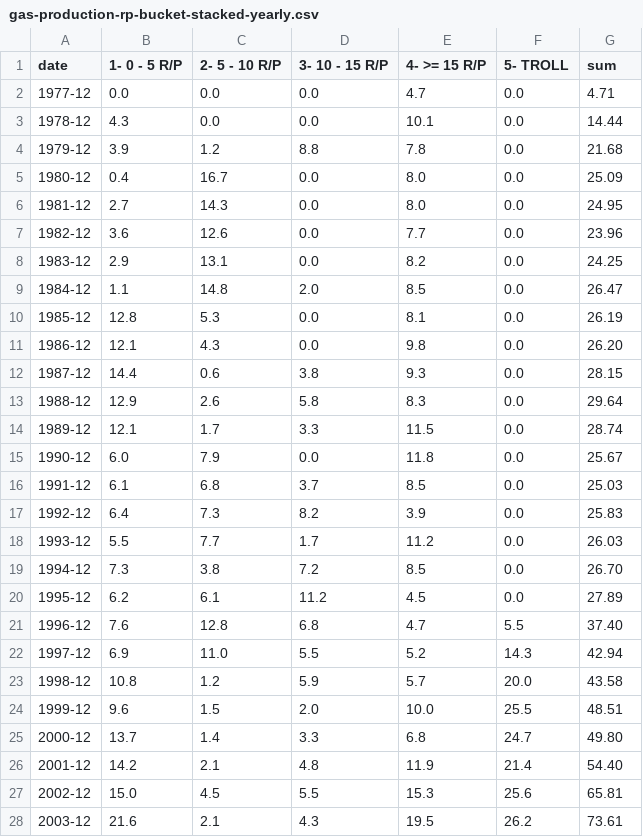
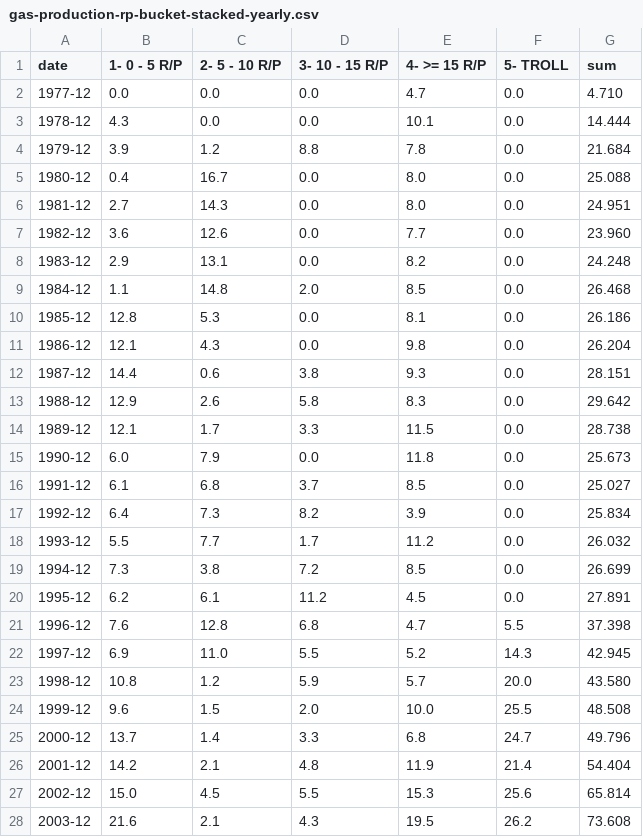
Before and after one commit to ivarref/clj-simple-chart, a CSV file: data/ncs/gas-production-rp-bucket-stacked-yearly.csv, drawn as a sheet; only a part is shown; the diff covers the shown part only.

Commit message:
Add some data

```diff
--- a/data/ncs/gas-production-rp-bucket-stacked-yearly.csv
+++ b/data/ncs/gas-production-rp-bucket-stacked-yearly.csv
@@ -1,28 +1,28 @@
 date,1- 0 - 5 R/P,2- 5 - 10 R/P,3- 10 - 15 R/P,4- >= 15 R/P,5- TROLL,sum
-1977-12,0.0,0.0,0.0,4.7,0.0,4.71
-1978-12,4.3,0.0,0.0,10.1,0.0,14.44
-1979-12,3.9,1.2,8.8,7.8,0.0,21.68
-1980-12,0.4,16.7,0.0,8.0,0.0,25.09
-1981-12,2.7,14.3,0.0,8.0,0.0,24.95
-1982-12,3.6,12.6,0.0,7.7,0.0,23.96
-1983-12,2.9,13.1,0.0,8.2,0.0,24.25
-1984-12,1.1,14.8,2.0,8.5,0.0,26.47
-1985-12,12.8,5.3,0.0,8.1,0.0,26.19
-1986-12,12.1,4.3,0.0,9.8,0.0,26.20
-1987-12,14.4,0.6,3.8,9.3,0.0,28.15
-1988-12,12.9,2.6,5.8,8.3,0.0,29.64
-1989-12,12.1,1.7,3.3,11.5,0.0,28.74
-1990-12,6.0,7.9,0.0,11.8,0.0,25.67
-1991-12,6.1,6.8,3.7,8.5,0.0,25.03
-1992-12,6.4,7.3,8.2,3.9,0.0,25.83
-1993-12,5.5,7.7,1.7,11.2,0.0,26.03
-1994-12,7.3,3.8,7.2,8.5,0.0,26.70
-1995-12,6.2,6.1,11.2,4.5,0.0,27.89
-1996-12,7.6,12.8,6.8,4.7,5.5,37.40
-1997-12,6.9,11.0,5.5,5.2,14.3,42.94
-1998-12,10.8,1.2,5.9,5.7,20.0,43.58
-1999-12,9.6,1.5,2.0,10.0,25.5,48.51
-2000-12,13.7,1.4,3.3,6.8,24.7,49.80
-2001-12,14.2,2.1,4.8,11.9,21.4,54.40
-2002-12,15.0,4.5,5.5,15.3,25.6,65.81
-2003-12,21.6,2.1,4.3,19.5,26.2,73.61
+1977-12,0.0,0.0,0.0,4.7,0.0,4.710
+1978-12,4.3,0.0,0.0,10.1,0.0,14.444
+1979-12,3.9,1.2,8.8,7.8,0.0,21.684
+1980-12,0.4,16.7,0.0,8.0,0.0,25.088
+1981-12,2.7,14.3,0.0,8.0,0.0,24.951
+1982-12,3.6,12.6,0.0,7.7,0.0,23.960
+1983-12,2.9,13.1,0.0,8.2,0.0,24.248
+1984-12,1.1,14.8,2.0,8.5,0.0,26.468
+1985-12,12.8,5.3,0.0,8.1,0.0,26.186
+1986-12,12.1,4.3,0.0,9.8,0.0,26.204
+1987-12,14.4,0.6,3.8,9.3,0.0,28.151
+1988-12,12.9,2.6,5.8,8.3,0.0,29.642
+1989-12,12.1,1.7,3.3,11.5,0.0,28.738
+1990-12,6.0,7.9,0.0,11.8,0.0,25.673
+1991-12,6.1,6.8,3.7,8.5,0.0,25.027
+1992-12,6.4,7.3,8.2,3.9,0.0,25.834
+1993-12,5.5,7.7,1.7,11.2,0.0,26.032
+1994-12,7.3,3.8,7.2,8.5,0.0,26.699
+1995-12,6.2,6.1,11.2,4.5,0.0,27.891
+1996-12,7.6,12.8,6.8,4.7,5.5,37.398
+1997-12,6.9,11.0,5.5,5.2,14.3,42.945
+1998-12,10.8,1.2,5.9,5.7,20.0,43.580
+1999-12,9.6,1.5,2.0,10.0,25.5,48.508
+2000-12,13.7,1.4,3.3,6.8,24.7,49.796
+2001-12,14.2,2.1,4.8,11.9,21.4,54.404
+2002-12,15.0,4.5,5.5,15.3,25.6,65.814
+2003-12,21.6,2.1,4.3,19.5,26.2,73.608
```
Also changed, not shown: 14 edited cells elsewhere in this file, 3 other files.
